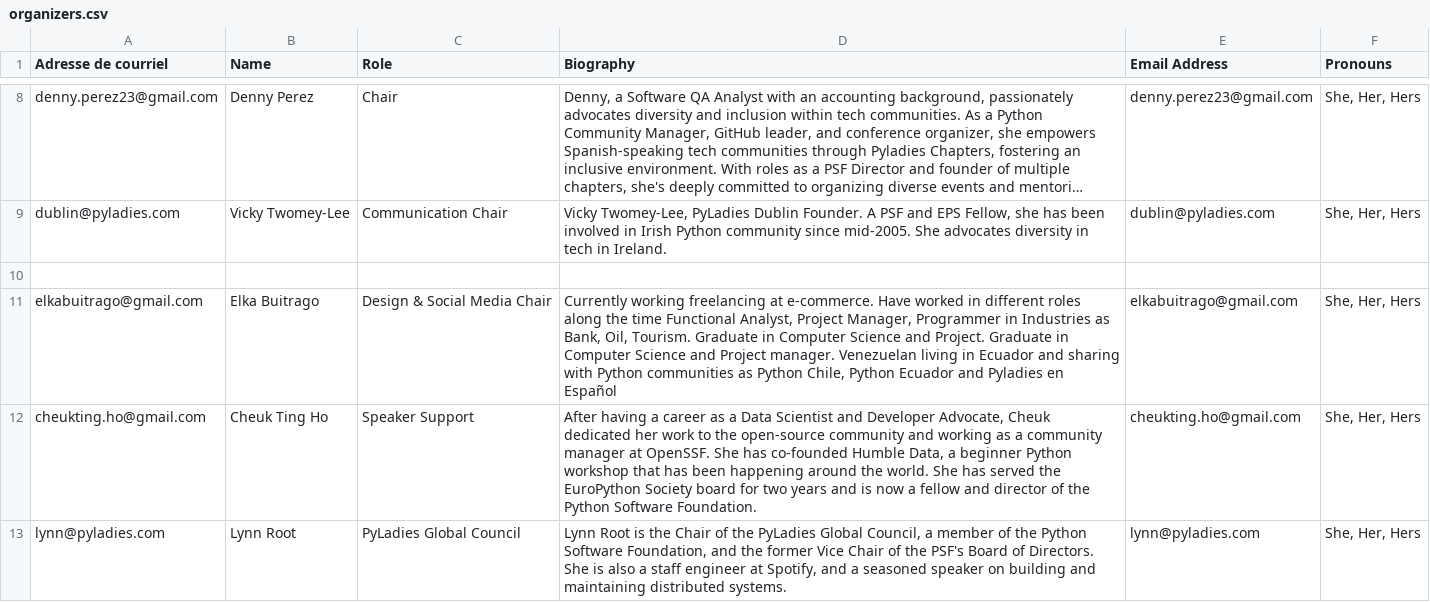
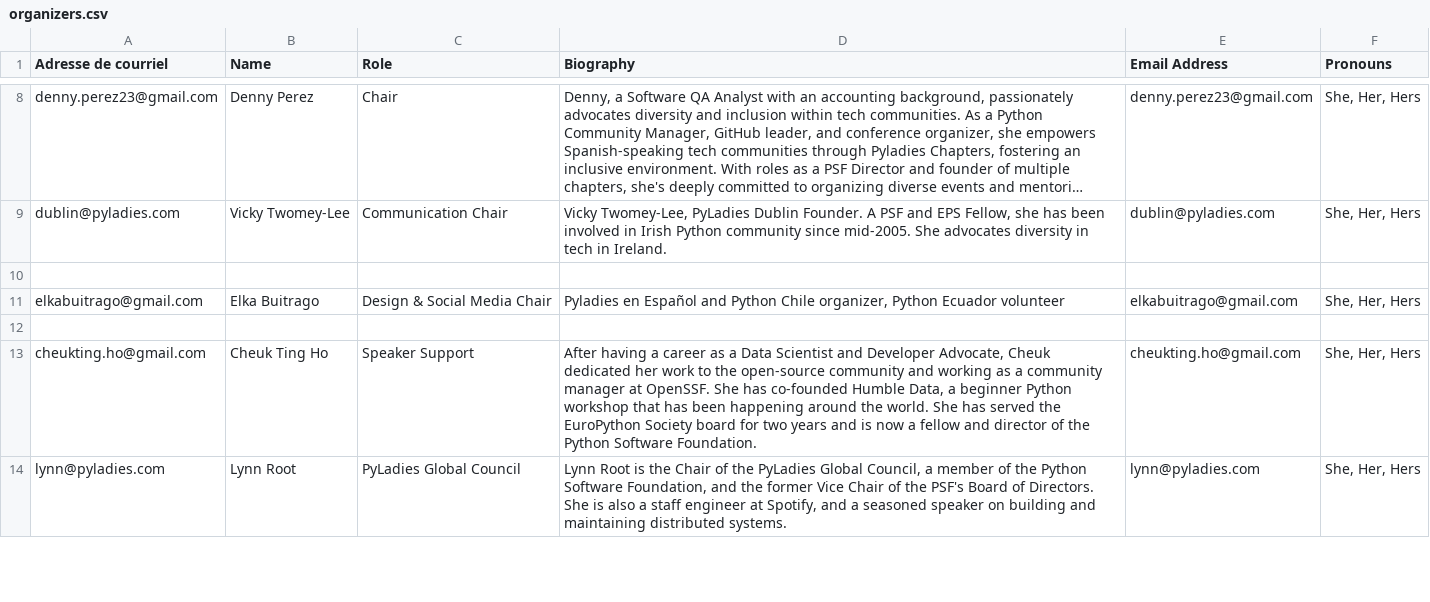
Before and after one commit to pyladies/global-conference, a CSV file: web/generate_site/organizers.csv, drawn as a sheet; only a part is shown, gaps mark what is left out; long unchanged cells end in ….

Commit message:
Update web/generate_site/organizers.csv

```diff
--- a/web/generate_site/organizers.csv
+++ b/web/generate_site/organizers.csv
@@ -11,3 +11,4 @@ dublin@pyladies.com,Vicky Twomey-Lee,Communication Chair,"Vicky Twomey-Lee, PyLa
 
-elkabuitrago@gmail.com,Elka Buitrago,Design & Social Media Chair,"Currently  working freelancing at e-commerce. Have worked in different roles along the time Functional Analyst, Project Manager, Programmer in Industries as Bank, Oil, Tourism. Graduate in Computer Science and Project. Graduate in Computer Science and Project manager. Venezuelan living in Ecuador and sharing with Python communities as Python Chile, Python Ecuador and Pyladies en Español",elkabuitrago@gmail.com,"She, Her, Hers"
+elkabuitrago@gmail.com,Elka Buitrago,Design & Social Media Chair,"Pyladies en Español and Python Chile organizer, Python Ecuador volunteer",elkabuitrago@gmail.com,"She, Her, Hers"
+
 cheukting.ho@gmail.com,Cheuk Ting Ho,Speaker Support ,"After having a career as a Data Scientist and Developer Advocate, Cheuk dedicated her work to the open-source community and working as a community manager at OpenSSF. She has co-founded Humble Data, a beginner Python workshop that has been happening around the world. She has served the EuroPython Society board for two years and is now a fellow and director of the Python Software Foundation.",cheukting.ho@gmail.com,"She, Her, Hers"
```
